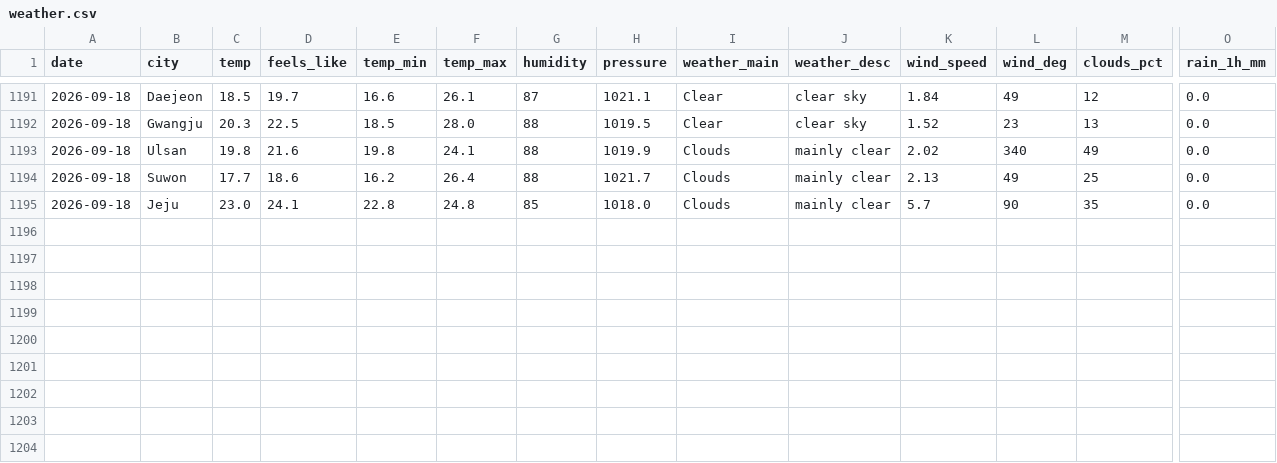
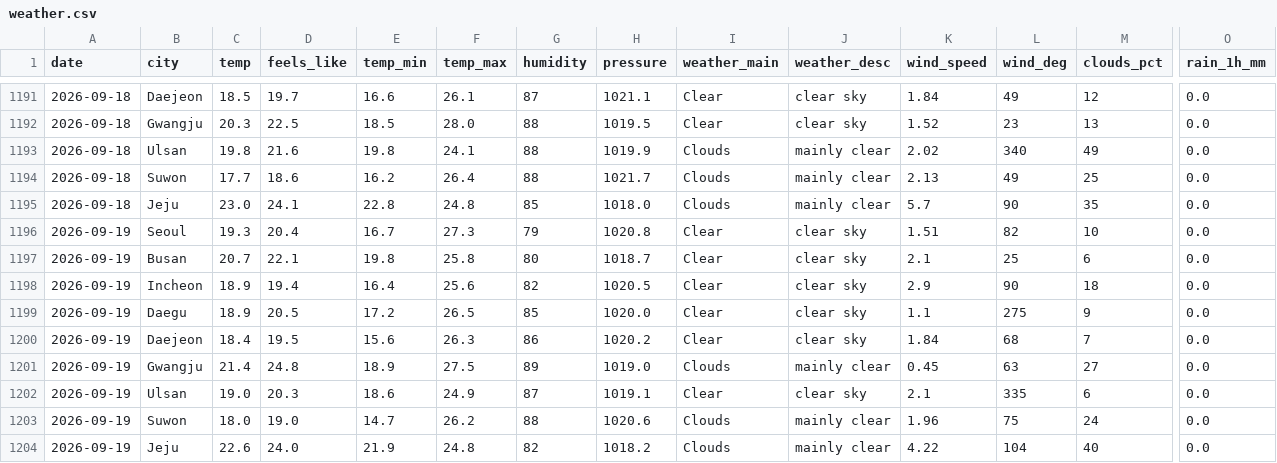
Before and after one commit to icedo724/data_collection, a CSV file: data/environment/weather.csv, drawn as a sheet; only a part is shown, gaps mark what is left out; rows hold the shown columns only; the diff names each change by its address in the sheet, - before the commit and + after, or states it on an @@ line.

```diff
--- a/data/environment/weather.csv
+++ b/data/environment/weather.csv
+row 1196: 2026-09-19 | Seoul | 19.3 | 20.4 | 16.7 | 27.3 | 79 | 1020.8 | Clear | clear sky | 1.51 | 82 | 10 | 0.0
+row 1197: 2026-09-19 | Busan | 20.7 | 22.1 | 19.8 | 25.8 | 80 | 1018.7 | Clear | clear sky | 2.1 | 25 | 6 | 0.0
+row 1198: 2026-09-19 | Incheon | 18.9 | 19.4 | 16.4 | 25.6 | 82 | 1020.5 | Clear | clear sky | 2.9 | 90 | 18 | 0.0
+row 1199: 2026-09-19 | Daegu | 18.9 | 20.5 | 17.2 | 26.5 | 85 | 1020.0 | Clear | clear sky | 1.1 | 275 | 9 | 0.0
+row 1200: 2026-09-19 | Daejeon | 18.4 | 19.5 | 15.6 | 26.3 | 86 | 1020.2 | Clear | clear sky | 1.84 | 68 | 7 | 0.0
+row 1201: 2026-09-19 | Gwangju | 21.4 | 24.8 | 18.9 | 27.5 | 89 | 1019.0 | Clouds | mainly clear | 0.45 | 63 | 27 | 0.0
+row 1202: 2026-09-19 | Ulsan | 19.0 | 20.3 | 18.6 | 24.9 | 87 | 1019.1 | Clear | clear sky | 2.1 | 335 | 6 | 0.0
+row 1203: 2026-09-19 | Suwon | 18.0 | 19.0 | 14.7 | 26.2 | 88 | 1020.6 | Clouds | mainly clear | 1.96 | 75 | 24 | 0.0
+row 1204: 2026-09-19 | Jeju | 22.6 | 24.0 | 21.9 | 24.8 | 82 | 1018.2 | Clouds | mainly clear | 4.22 | 104 | 40 | 0.0
```
Also changed, not shown: data/environment/air_quality.csv, data/environment/earthquakes.csv, 6 other files.
